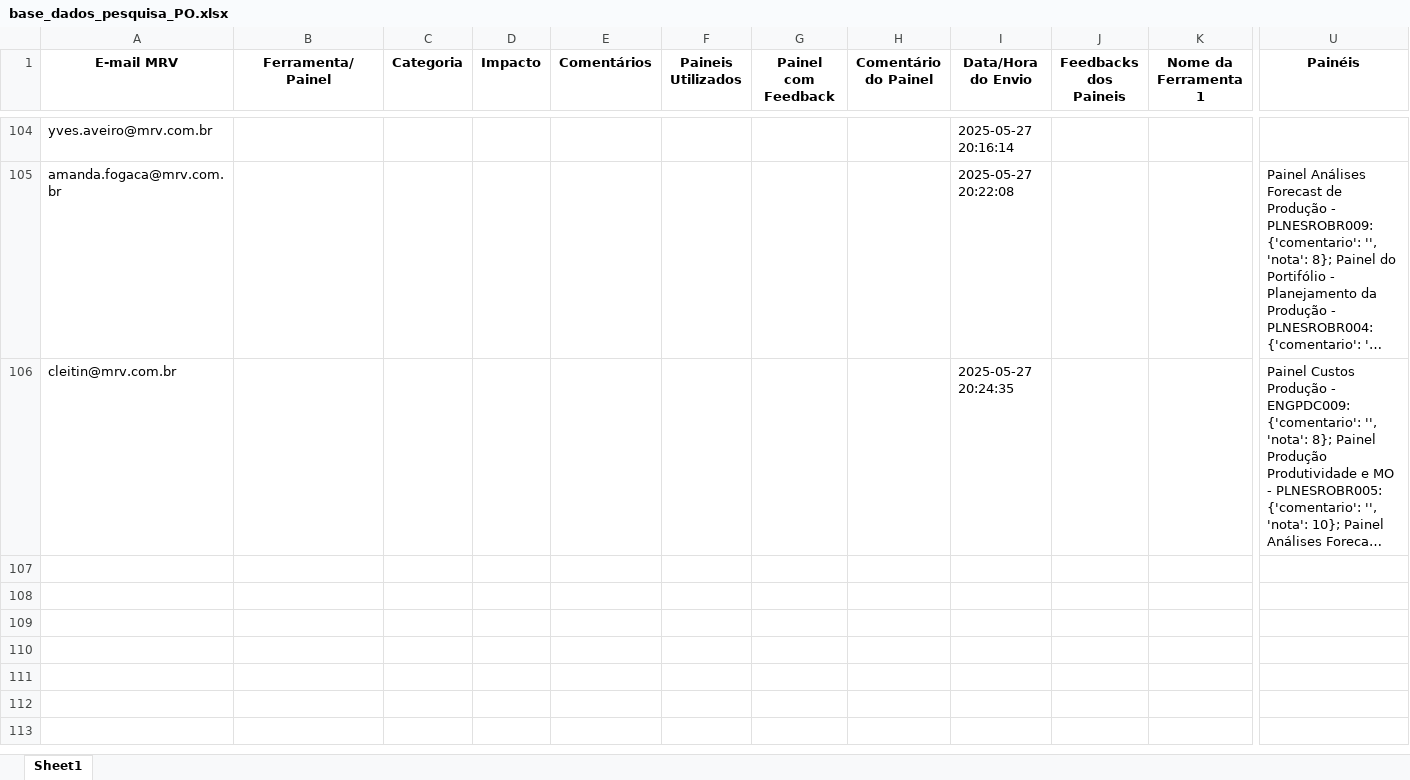
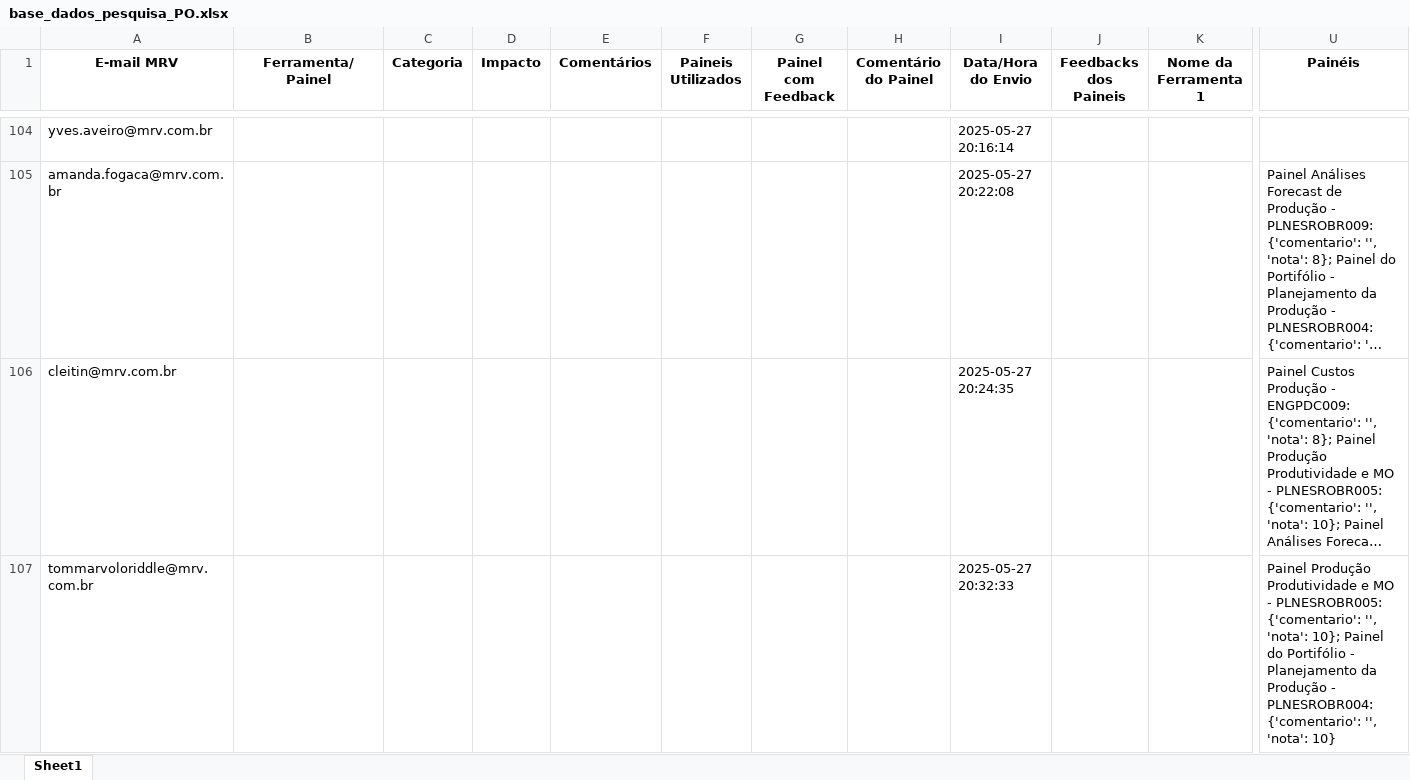
Before and after one commit to cleitonsouzamrv/pesquisa_PO, an Excel workbook: base_dados_pesquisa_PO.xlsx, sheet Sheet1, drawn as a sheet; only a part is shown, gaps mark what is left out; long unchanged cells end in …; values as stored, in another font and other column widths than the file's, no borders; rows hold the shown columns only; the diff names each change by its address in the sheet, - before the commit and + after, or states it on an @@ line.

Commit message:
Atualizando base de dados da pesquisa via Streamlit

```diff
--- a/base_dados_pesquisa_PO.xlsx (sheet Sheet1)
+++ b/base_dados_pesquisa_PO.xlsx (sheet Sheet1)
+row 107: tommarvoloriddle@mrv.com.br |  |  |  |  |  |  |  | 2025-05-27 20:32:33 |  |  | Painel Produção Produtividade e MO - PLNESROBR005: {'comentario': '', 'nota': 10}; Painel do Portifólio - Planejamento da Produção - PLNESROBR004: {'comentario': '', 'nota': 10}
```
